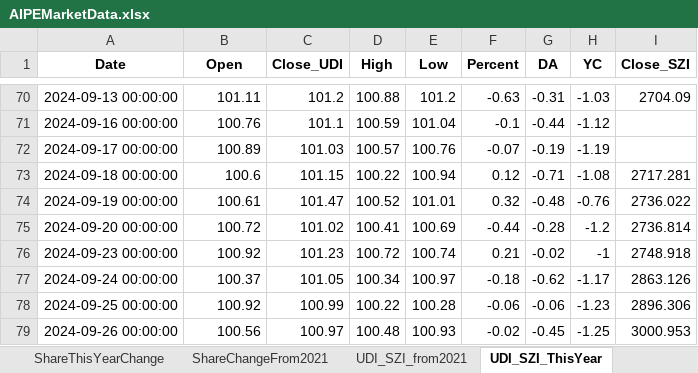
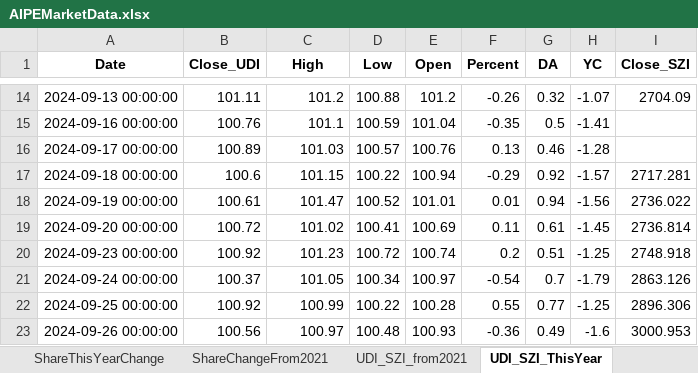
Before and after one commit to digital-era/AIPEMarketDashboard, an Excel workbook: AIPEMarketData.xlsx, sheet UDI_SZI_ThisYear, drawn as a sheet; only a part is shown, gaps mark what is left out; values as stored, in another font and other column widths than the file's, no borders; addresses are those after the commit; the diff covers the shown part only; the diff names each change by its address in the sheet, - before the commit and + after, or states it on an @@ line.

```diff
--- a/AIPEMarketData.xlsx (sheet UDI_SZI_ThisYear)
+++ b/AIPEMarketData.xlsx (sheet UDI_SZI_ThisYear)
-B1: Open
+B1: Close_UDI
-C1: Close_UDI
+C1: High
-D1: High
+D1: Low
-E1: Low
+E1: Open
-F14 (Percent): -0.63
+F14 (Percent): -0.26
-G14 (DA): -0.31
+G14 (DA): 0.32
-H14 (YC): -1.03
+H14 (YC): -1.07
-F15 (Percent): -0.1
+F15 (Percent): -0.35
-G15 (DA): -0.44
+G15 (DA): 0.5
-H15 (YC): -1.12
+H15 (YC): -1.41
-F16 (Percent): -0.07
+F16 (Percent): 0.13
-G16 (DA): -0.19
+G16 (DA): 0.46
-H16 (YC): -1.19
+H16 (YC): -1.28
-F17 (Percent): 0.12
+F17 (Percent): -0.29
-G17 (DA): -0.71
+G17 (DA): 0.92
-H17 (YC): -1.08
+H17 (YC): -1.57
-F18 (Percent): 0.32
+F18 (Percent): 0.01
-G18 (DA): -0.48
+G18 (DA): 0.94
-H18 (YC): -0.76
+H18 (YC): -1.56
-F19 (Percent): -0.44
+F19 (Percent): 0.11
-G19 (DA): -0.28
+G19 (DA): 0.61
-H19 (YC): -1.2
+H19 (YC): -1.45
-F20 (Percent): 0.21
+F20 (Percent): 0.2
-G20 (DA): -0.02
+G20 (DA): 0.51
-H20 (YC): -1
+H20 (YC): -1.25
-F21 (Percent): -0.18
+F21 (Percent): -0.54
-G21 (DA): -0.62
+G21 (DA): 0.7
-H21 (YC): -1.17
+H21 (YC): -1.79
-F22 (Percent): -0.06
+F22 (Percent): 0.55
-G22 (DA): -0.06
+G22 (DA): 0.77
-H22 (YC): -1.23
+H22 (YC): -1.25
-F23 (Percent): -0.02
+F23 (Percent): -0.36
-G23 (DA): -0.45
+G23 (DA): 0.49
-H23 (YC): -1.25
+H23 (YC): -1.6
```
Also changed, not shown: 56 added rows, 56 removed rows and 578 edited cells elsewhere in this sheet, sheet UDI_GDI_from2021, sheet UDI_SZI_from2021, sheet UDI_GDI_ThisYear, sheet DistributeHotIndustry, sheet PriceThisYearChange, sheet ShareThisYearChange, 7 more sheets, other sheet tabs, 1 other file.
